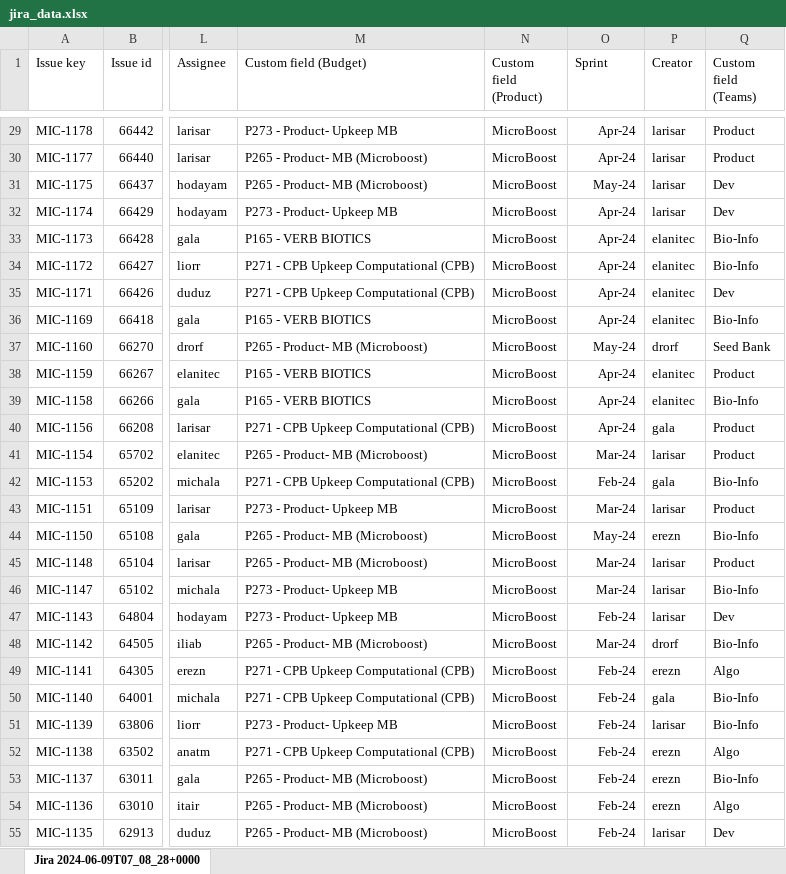
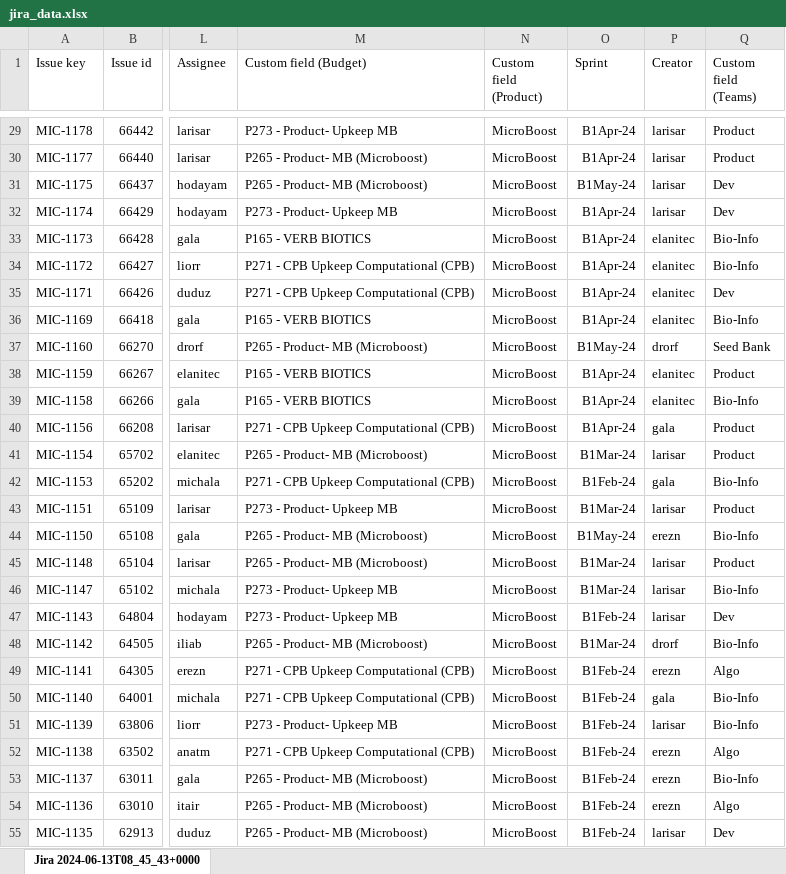
Before and after one commit to AlmogHaviv/ExcelWizard, an Excel workbook: data/jira_data.xlsx, sheet Jira 2024-06-13T08_45_43+0000, drawn as a sheet; only a part is shown, gaps mark what is left out; values as stored, in another font and other column widths than the file's, no borders; the diff covers the shown part only; the diff names each change by its address in the sheet, - before the commit and + after, or states it on an @@ line.

```diff
--- a/data/jira_data.xlsx (sheet Jira 2024-06-13T08_45_43+0000)
+++ b/data/jira_data.xlsx (sheet Jira 2024-06-13T08_45_43+0000)
-sheet tab: Jira 2024-06-09T07_08_28+0000
+sheet tab: Jira 2024-06-13T08_45_43+0000
-O29:O30 (Sprint): Apr-24
+O29:O30 (Sprint): B1Apr-24
-O31 (Sprint): May-24
+O31 (Sprint): B1May-24
-O32:O36 (Sprint): Apr-24
+O32:O36 (Sprint): B1Apr-24
-O37 (Sprint): May-24
+O37 (Sprint): B1May-24
-O38:O40 (Sprint): Apr-24
+O38:O40 (Sprint): B1Apr-24
-O41 (Sprint): Mar-24
+O41 (Sprint): B1Mar-24
-O42 (Sprint): Feb-24
+O42 (Sprint): B1Feb-24
-O43 (Sprint): Mar-24
+O43 (Sprint): B1Mar-24
-O44 (Sprint): May-24
+O44 (Sprint): B1May-24
-O45:O46 (Sprint): Mar-24
+O45:O46 (Sprint): B1Mar-24
-O47 (Sprint): Feb-24
+O47 (Sprint): B1Feb-24
-O48 (Sprint): Mar-24
+O48 (Sprint): B1Mar-24
-O49:O55 (Sprint): Feb-24
+O49:O55 (Sprint): B1Feb-24
```
Also changed, not shown: 12 added rows and 657 edited cells elsewhere in this sheet, data/DataGeneration_5_2024.xlsx, data/MolecularLab_5_2024.xlsx, 25 other files.
